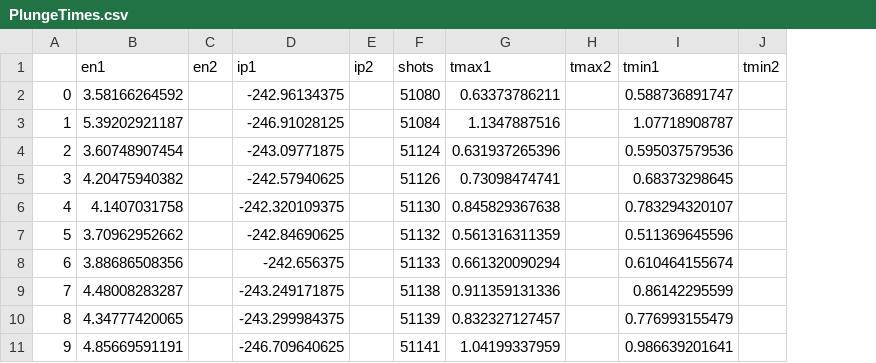
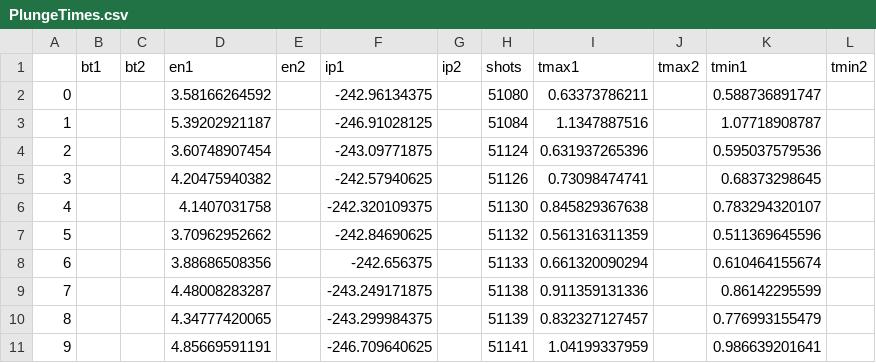
Before and after one commit to nrnishta/topic21, a CSV file: Experiments/TCV/analysis/data/PlungeTimes.csv, drawn as a sheet; only a part is shown; the diff names each change by its address in the sheet, - before the commit and + after, or states it on an @@ line.

Commit message:
update to PlungeTimes.csv file again

```diff
--- a/Experiments/TCV/analysis/data/PlungeTimes.csv
+++ b/Experiments/TCV/analysis/data/PlungeTimes.csv
+column B (bt1), empty
+column C (bt2), empty
```
